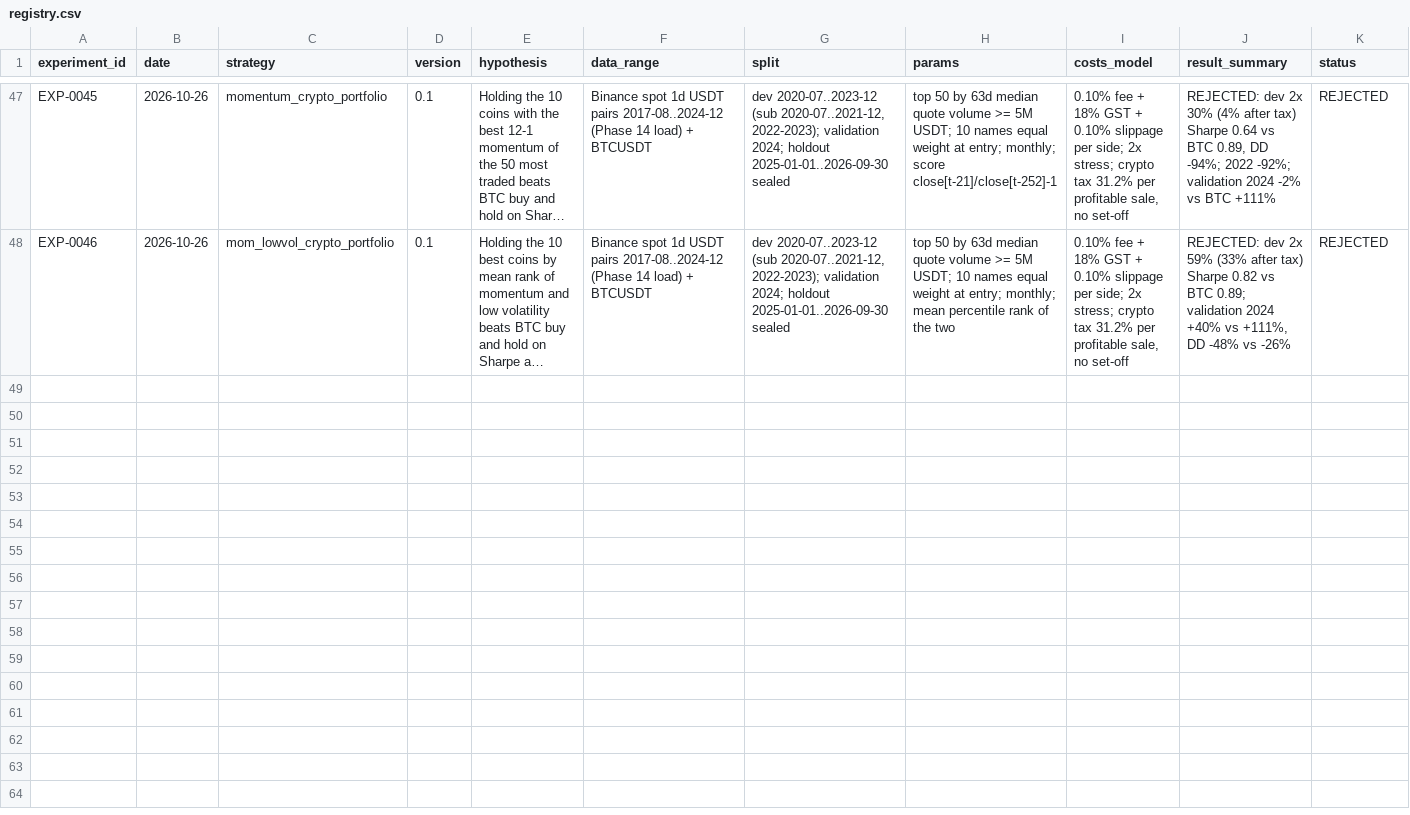
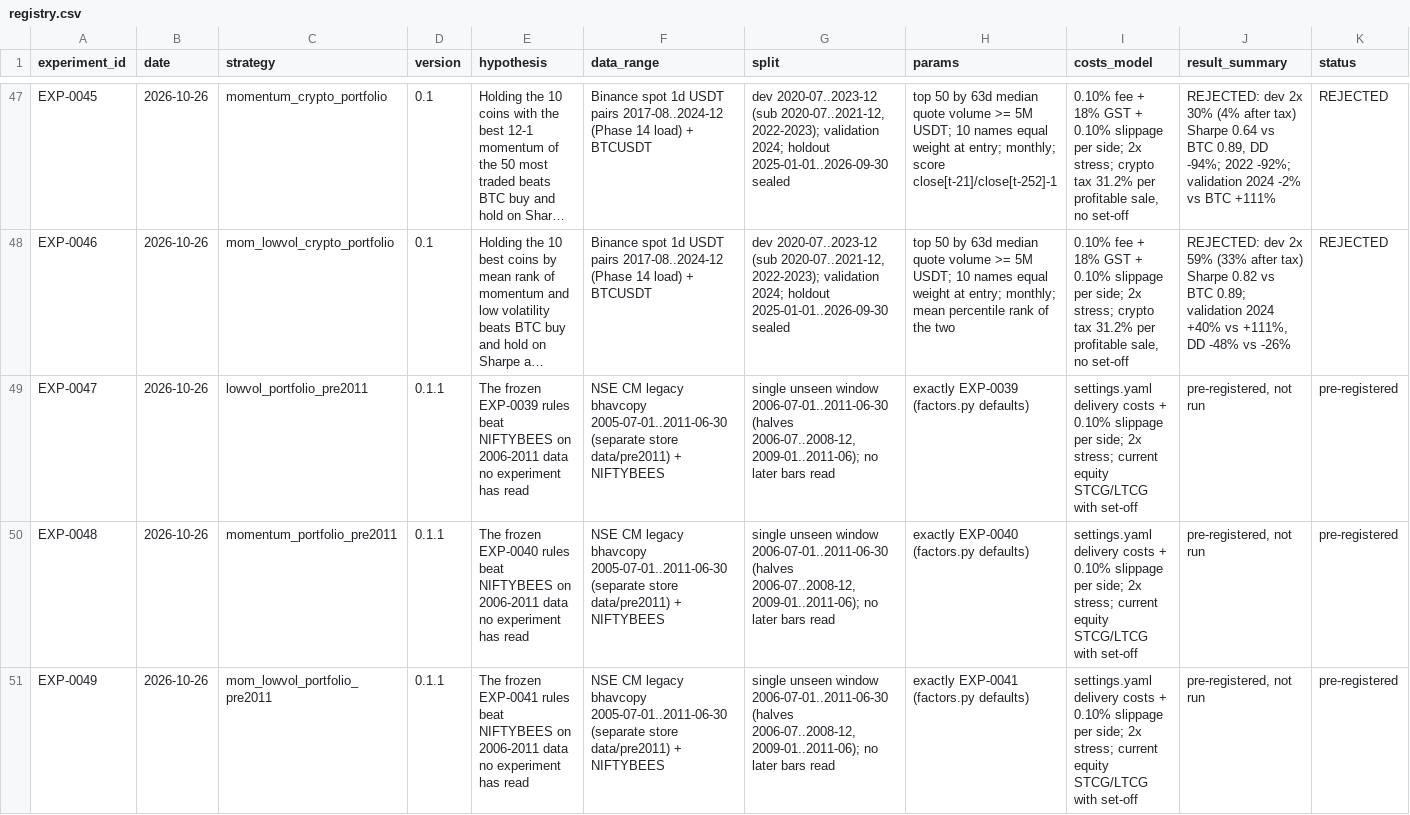
Before and after one commit to ashok-mondal-qa/trading-resarch, a CSV file: experiments/registry.csv, drawn as a sheet; only a part is shown, gaps mark what is left out; long unchanged cells end in …; rows hold the shown columns only; the diff names each change by its address in the sheet, - before the commit and + after, or states it on an @@ line.

```diff
--- a/experiments/registry.csv
+++ b/experiments/registry.csv
+row 49: EXP-0047 | 2026-10-26 | lowvol_portfolio_pre2011 | 0.1.1 | The frozen EXP-0039 rules beat NIFTYBEES on 2006-2011 data no experiment has read | NSE CM legacy bhavcopy 2005-07-01..2011-06-30 (separate store data/pre2011) + NIFTYBEES | single unseen window 2006-07-01..2011-06-30 (halves 2006-07..2008-12, 2009-01..2011-06); no later bars read | exactly EXP-0039 (factors.py defaults) | settings.yaml delivery costs + 0.10% slippage per side; 2x stress; current equity STCG/LTCG with set-off | pre-registered, not run | pre-registered
+row 50: EXP-0048 | 2026-10-26 | momentum_portfolio_pre2011 | 0.1.1 | The frozen EXP-0040 rules beat NIFTYBEES on 2006-2011 data no experiment has read | NSE CM legacy bhavcopy 2005-07-01..2011-06-30 (separate store data/pre2011) + NIFTYBEES | single unseen window 2006-07-01..2011-06-30 (halves 2006-07..2008-12, 2009-01..2011-06); no later bars read | exactly EXP-0040 (factors.py defaults) | settings.yaml delivery costs + 0.10% slippage per side; 2x stress; current equity STCG/LTCG with set-off | pre-registered, not run | pre-registered
+row 51: EXP-0049 | 2026-10-26 | mom_lowvol_portfolio_pre2011 | 0.1.1 | The frozen EXP-0041 rules beat NIFTYBEES on 2006-2011 data no experiment has read | NSE CM legacy bhavcopy 2005-07-01..2011-06-30 (separate store data/pre2011) + NIFTYBEES | single unseen window 2006-07-01..2011-06-30 (halves 2006-07..2008-12, 2009-01..2011-06); no later bars read | exactly EXP-0041 (factors.py defaults) | settings.yaml delivery costs + 0.10% slippage per side; 2x stress; current equity STCG/LTCG with set-off | pre-registered, not run | pre-registered
```
Also changed, not shown: 4 other files.
